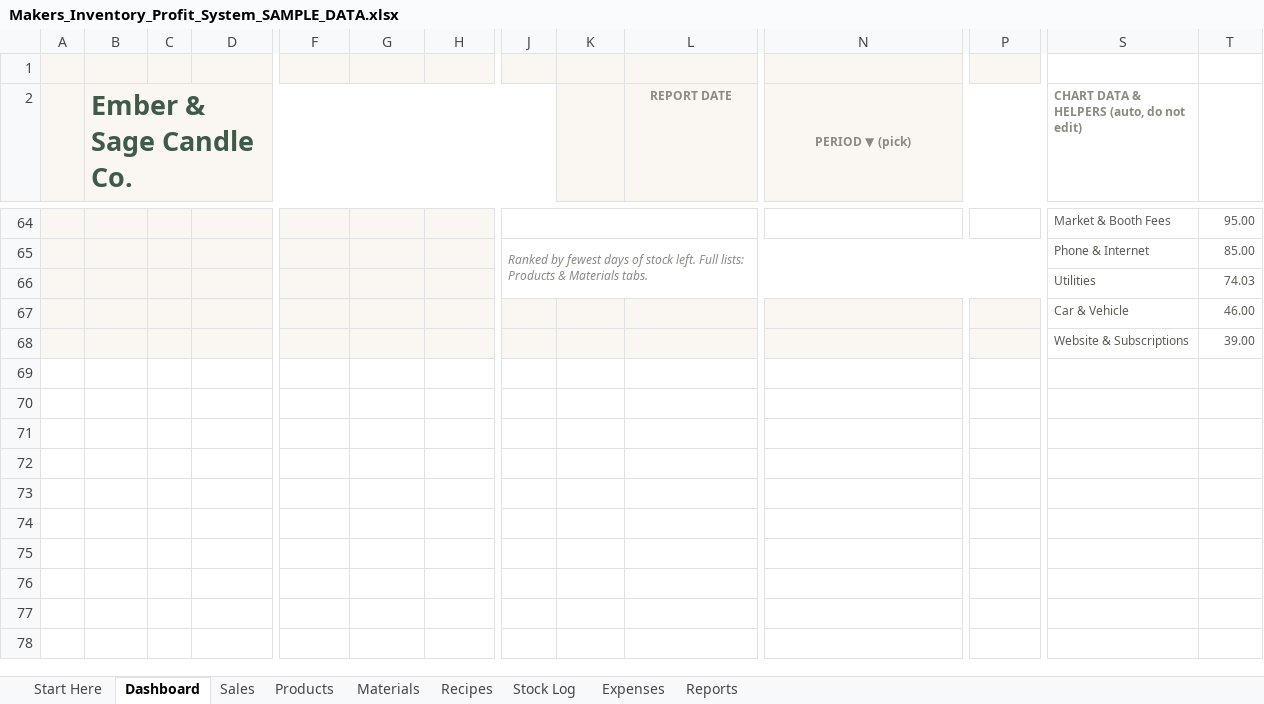
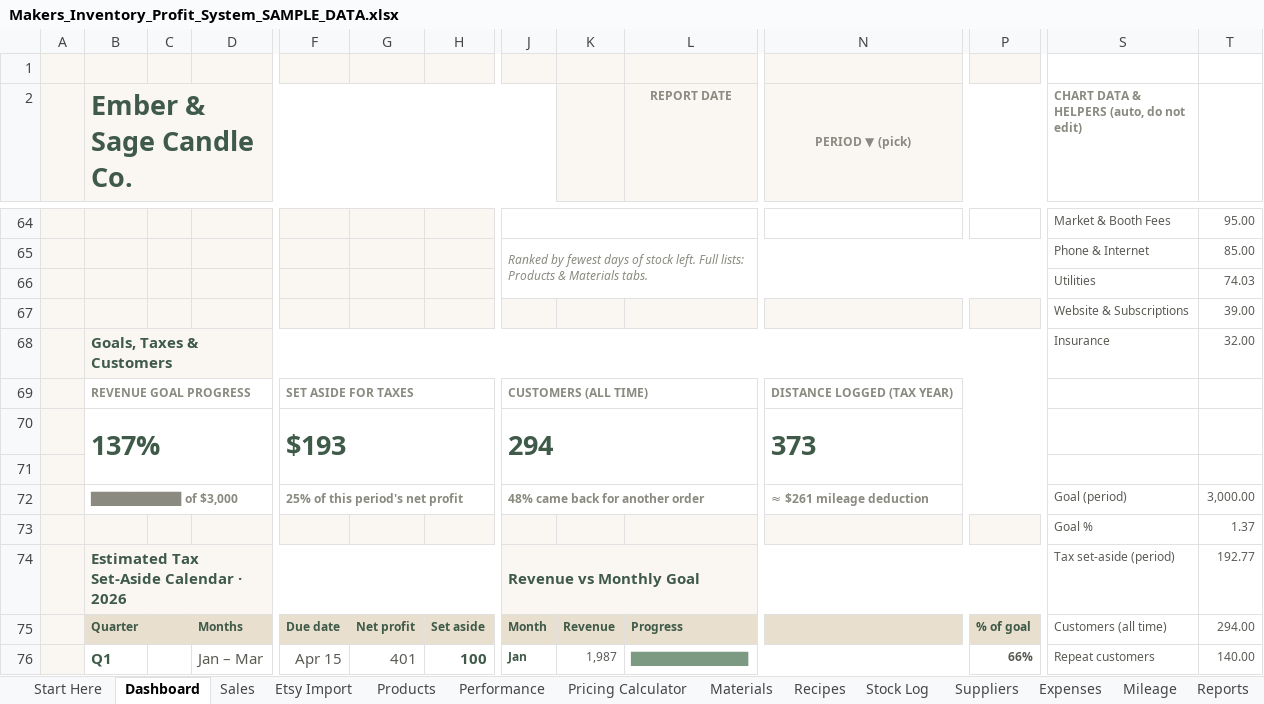
Before and after one commit to Nacres98/deneme, an Excel workbook: etsy-inventory/output/Makers_Inventory_Profit_System_SAMPLE_DATA.xlsx, sheet Dashboard, drawn as a sheet; only a part is shown, gaps mark what is left out; values as stored, in another font and other column widths than the file's, no borders; charts and pictures and conditional formats not drawn; removed rows and columns are numbered as before the commit, all else as after; rows hold the shown columns only; the diff covers the shown part only; the diff names each change by its address in the sheet, - before the commit and + after, or states it on an @@ line.

```diff
--- a/etsy-inventory/output/Makers_Inventory_Profit_System_SAMPLE_DATA.xlsx (sheet Dashboard)
+++ b/etsy-inventory/output/Makers_Inventory_Profit_System_SAMPLE_DATA.xlsx (sheet Dashboard)
+sheet tab: Etsy Import
+sheet tab: Performance
+sheet tab: Pricing Calculator
+sheet tab: Suppliers
+sheet tab: Mileage
-row 67:  |  |  |  |  |  |  |  |  |  |  |  | Car & Vehicle | 46.00
+row 68:  | Goals, Taxes & Customers |  |  |  |  |  |  |  |  |  |  | Insurance | 32.00
+row 69:  | REVENUE GOAL PROGRESS |  |  | SET ASIDE FOR TAXES |  |  | CUSTOMERS (ALL TIME) |  |  | DISTANCE LOGGED (TAX YEAR)
+row 70:  | 137% |  |  | $193 |  |  | 294 |  |  | 373
+row 71: (empty)
+row 72:  | ██████████ of $3,000 |  |  | 25% of this period's net profit |  |  | 48% came back for another order |  |  | ≈ $261 mileage deduction |  | Goal (period) | 3,000.00
+row 73:  |  |  |  |  |  |  |  |  |  |  |  | Goal % | 1.37
+row 74:  | Estimated Tax Set-Aside Calendar · 2026 |  |  |  |  |  | Revenue vs Monthly Goal |  |  |  |  | Tax set-aside (period) | 192.77
+row 75:  | Quarter |  | Months | Due date | Net profit | Set aside | Month | Revenue | Progress |  | % of goal | Customers (all time) | 294.00
+row 76:  | Q1 |  | Jan – Mar | Apr 15 | 401 | 100 | Jan | 1,987 | █████████████ |  | 66% | Repeat customers | 140.00
```
Also changed, not shown: 11 added rows and 13 edited cells elsewhere in this sheet, sheet Start Here, sheet Reports, sheet Sales, sheet Expenses, sheet Products, sheet Materials, formulas that keep their value, hidden cells, etsy-inventory/output/Makers_Inventory_Profit_System_BLANK.xlsx, 7 other files.
